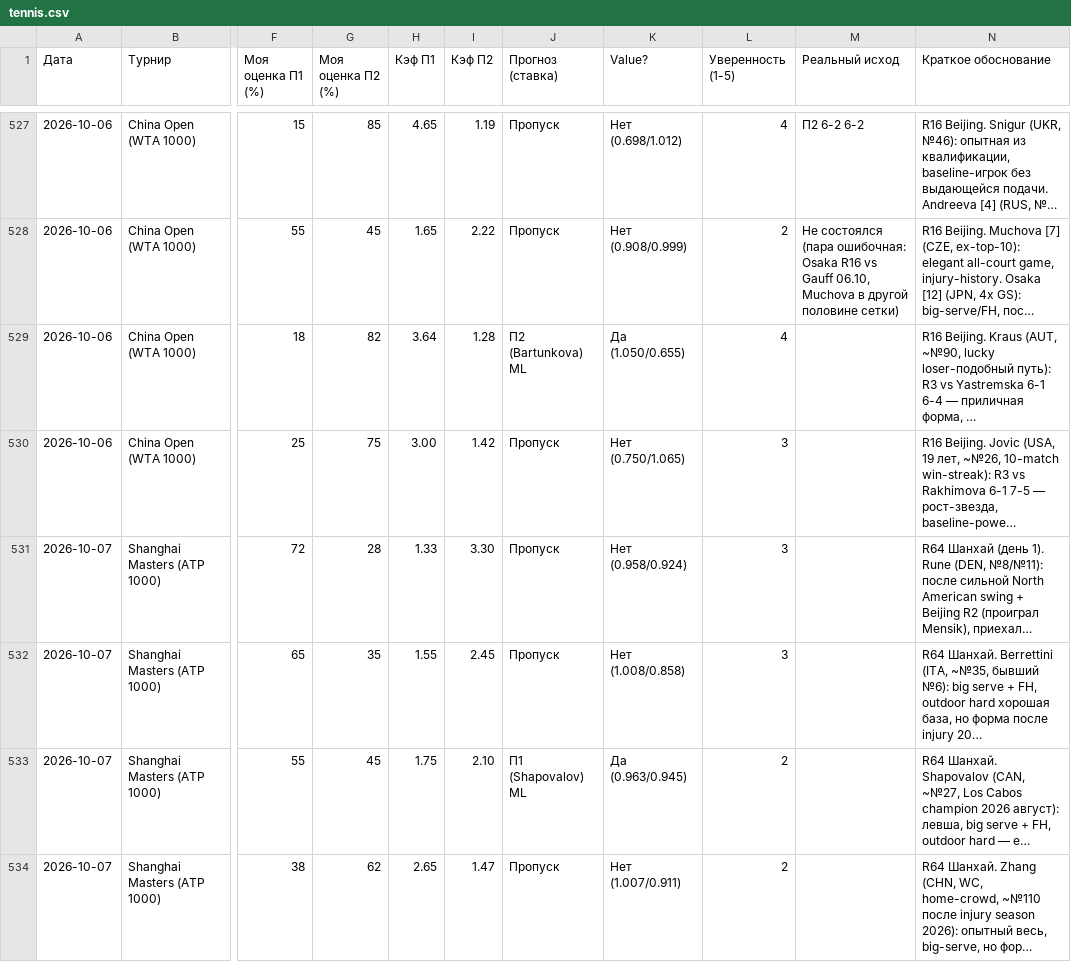
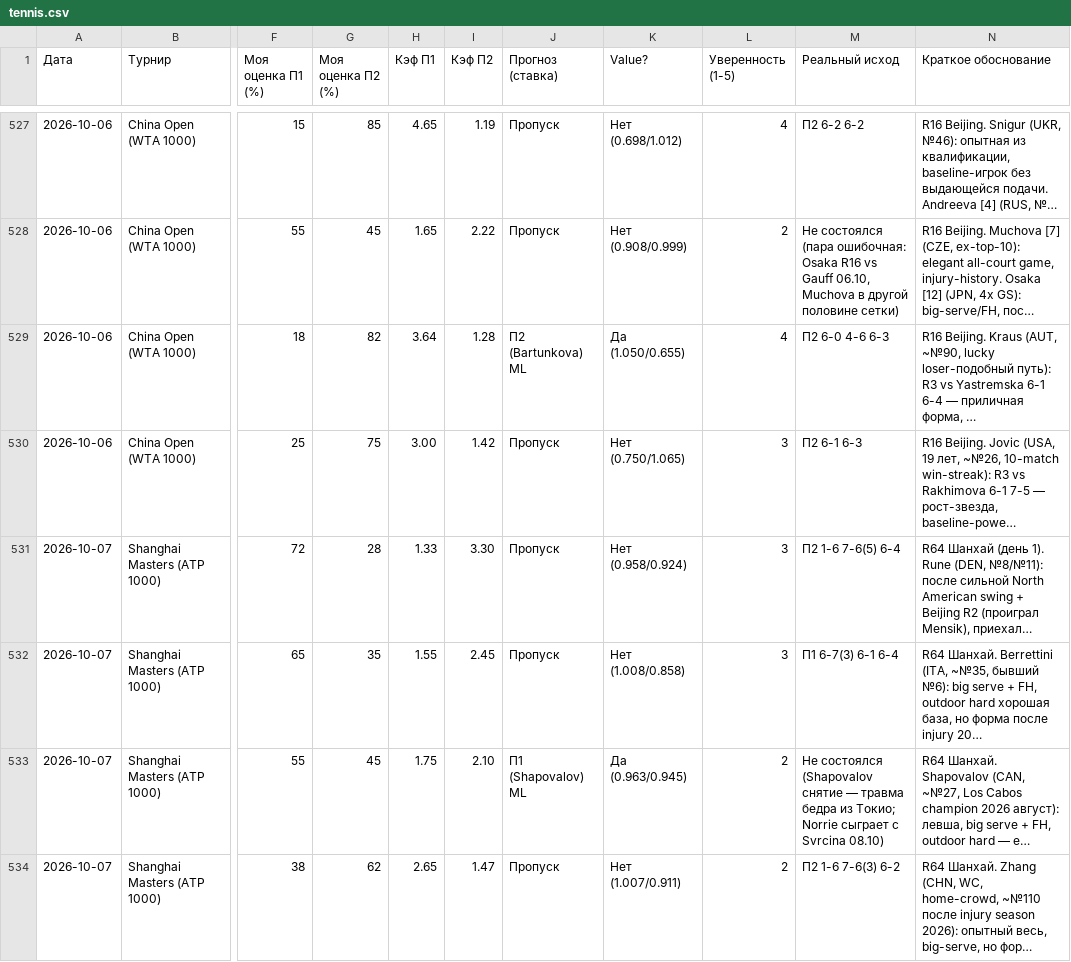
Before and after one commit to YlianPaulouskiy/Tennis-Statistics, a CSV file: data/tennis.csv, drawn as a sheet; only a part is shown, gaps mark what is left out; long unchanged cells end in …; the diff covers the shown part only; the diff names each change by its address in the sheet, - before the commit and + after, or states it on an @@ line.

Commit message:
Tennis analysis 2026-10-08

```diff
--- a/data/tennis.csv
+++ b/data/tennis.csv
-M529 (Реальный исход): (empty)
+M529 (Реальный исход): П2 6-0 4-6 6-3
-M530 (Реальный исход): (empty)
+M530 (Реальный исход): П2 6-1 6-3
-M531 (Реальный исход): (empty)
+M531 (Реальный исход): П2 1-6 7-6(5) 6-4
-M532 (Реальный исход): (empty)
+M532 (Реальный исход): П1 6-7(3) 6-1 6-4
-M533 (Реальный исход): (empty)
+M533 (Реальный исход): Не состоялся (Shapovalov снятие — травма бедра из Токио; Norrie сыграет с Svrcina 08.10)
-M534 (Реальный исход): (empty)
+M534 (Реальный исход): П2 1-6 7-6(3) 6-2
```
Also changed, not shown: 5 added rows elsewhere in this file.
